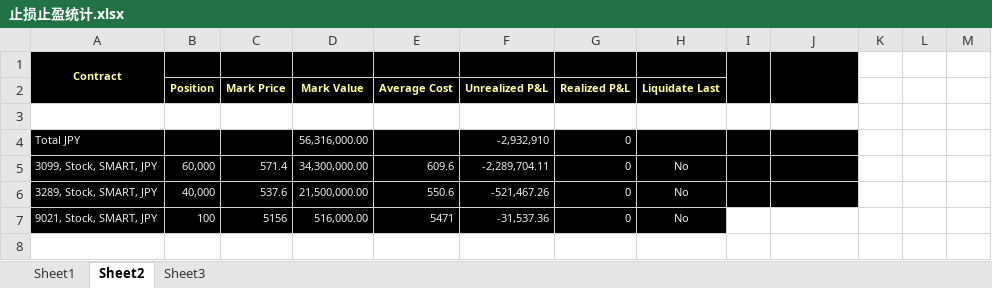
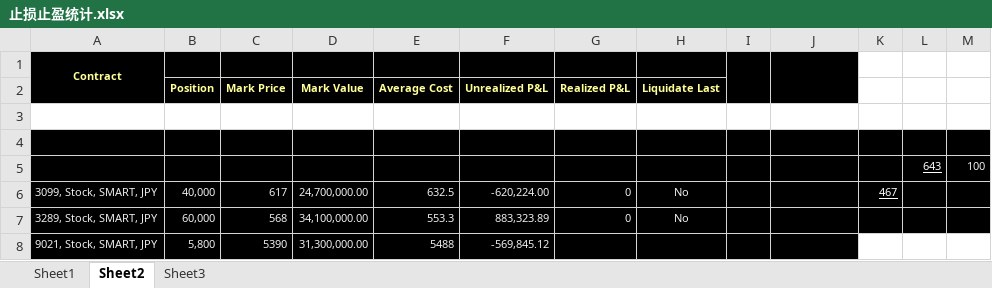
Before and after one commit to mojoru2023/Recording_IB, an Excel workbook: 止损止盈统计.xlsx, sheet Sheet2, drawn as a sheet; values as stored, in another font and other column widths than the file's, no borders; removed rows and columns are numbered as before the commit, all else as after; the diff names each change by its address in the sheet, - before the commit and + after, or states it on an @@ line.

```diff
--- a/止损止盈统计.xlsx (sheet Sheet2)
+++ b/止损止盈统计.xlsx (sheet Sheet2)
-row 4: Total JPY |  |  | 56,316,000.00 |  | -2,932,910 | 0
+row 4: (empty)
-K4:M4 fill: none
+K4:M4 fill: #000000
+row 5:  |  |  |  |  |  |  |  |  |  |  | 643 | 100
-B6 (Position): 60,000
+B6 (Position): 40,000
-C6 (Mark Price): 571.4
+C6 (Mark Price): 617
-D6 (Mark Value): 34,300,000.00
+D6 (Mark Value): 24,700,000.00
-E6 (Average Cost): 609.6
+E6 (Average Cost): 632.5
-F6 (Unrealized P&L): -2,289,704.11
+F6 (Unrealized P&L): -620,224.00
-K6: (empty)
+K6: 467
-K6:M7 fill: none
+K6:M7 fill: #000000
-B7 (Position): 40,000
+B7 (Position): 60,000
-C7 (Mark Price): 537.6
+C7 (Mark Price): 568
-D7 (Mark Value): 21,500,000.00
+D7 (Mark Value): 34,100,000.00
-E7 (Average Cost): 550.6
+E7 (Average Cost): 553.3
-F7 (Unrealized P&L): -521,467.26
+F7 (Unrealized P&L): 883,323.89
-row 7: 9021, Stock, SMART, JPY | 100 | 5156 | 516,000.00 | 5471 | -31,537.36 | 0 | No
+row 8: 9021, Stock, SMART, JPY | 5,800 | 5390 | 31,300,000.00 | 5488 | -569,845.12
```
Also changed, not shown: sheet Sheet1, 2 other files.
